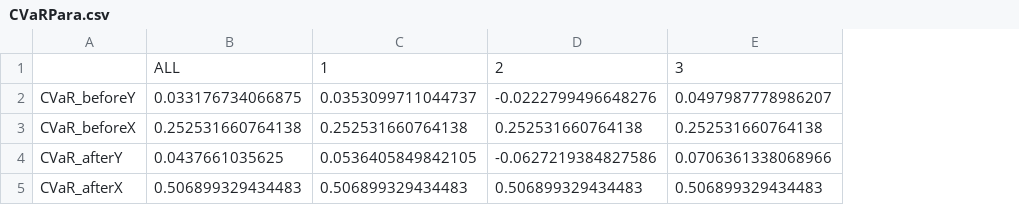
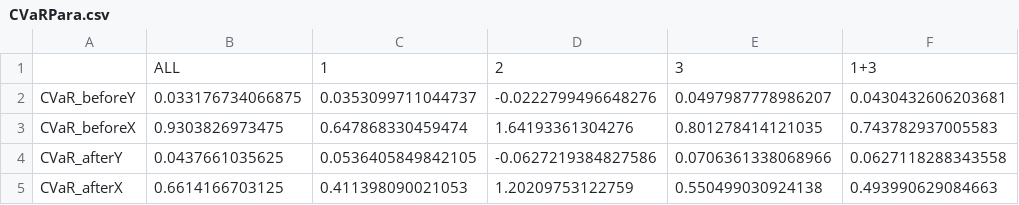
Before and after one commit to mura5726/fp, a CSV file: CVaRPara.csv, drawn as a sheet; the diff names each change by its address in the sheet, - before the commit and + after, or states it on an @@ line.

```diff
--- a/CVaRPara.csv
+++ b/CVaRPara.csv
+column F, rows 1-5: 1+3 | 0.0430432606203681 | 0.743782937005583 | 0.0627118288343558 | 0.493990629084663
-B3: 0.252531660764138
+B3: 0.9303826973475
-C3: 0.252531660764138
+C3: 0.647868330459474
-D3: 0.252531660764138
+D3: 1.64193361304276
-E3: 0.252531660764138
+E3: 0.801278414121035
-B5: 0.506899329434483
+B5: 0.6614166703125
-C5: 0.506899329434483
+C5: 0.411398090021053
-D5: 0.506899329434483
+D5: 1.20209753122759
-E5: 0.506899329434483
+E5: 0.550499030924138
```
Also changed, not shown: SigmaPara.csv.
